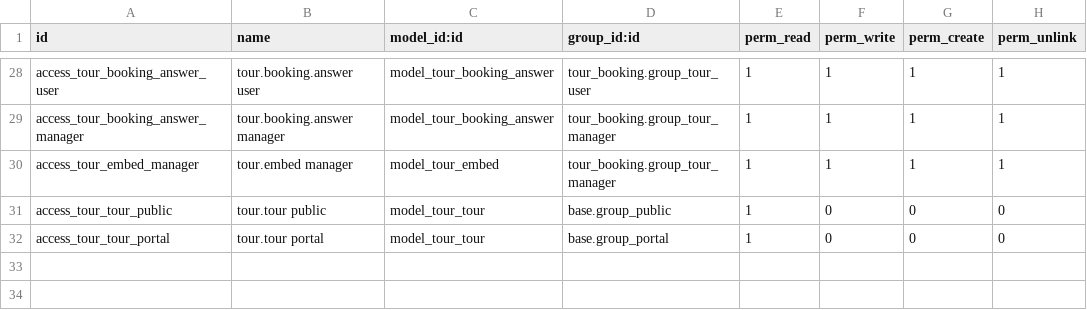
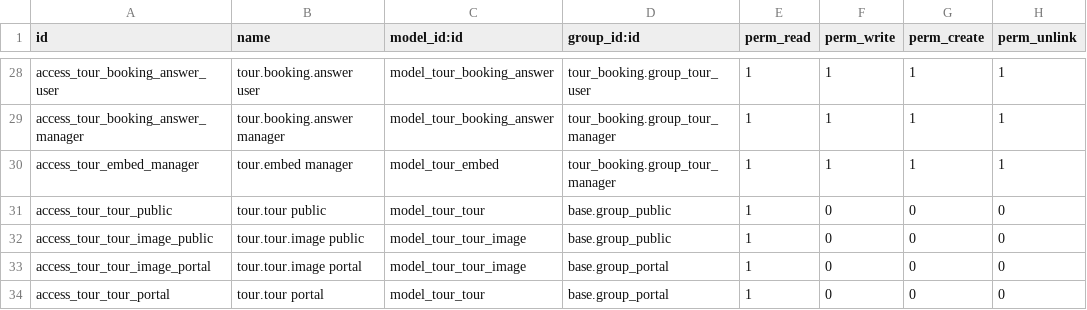
Before and after one commit to Daniekie/touring-operations, a CSV file: tour_booking/security/ir.model.access.csv, drawn as a sheet; only a part is shown, gaps mark what is left out.

```diff
--- a/tour_booking/security/ir.model.access.csv
+++ b/tour_booking/security/ir.model.access.csv
@@ -31,2 +31,4 @@ access_tour_embed_manager,tour.embed manager,model_tour_embed,tour_booking.group
 access_tour_tour_public,tour.tour public,model_tour_tour,base.group_public,1,0,0,0
+access_tour_tour_image_public,tour.tour.image public,model_tour_tour_image,base.group_public,1,0,0,0
+access_tour_tour_image_portal,tour.tour.image portal,model_tour_tour_image,base.group_portal,1,0,0,0
 access_tour_tour_portal,tour.tour portal,model_tour_tour,base.group_portal,1,0,0,0
```
Also changed, not shown: 10 other files.
